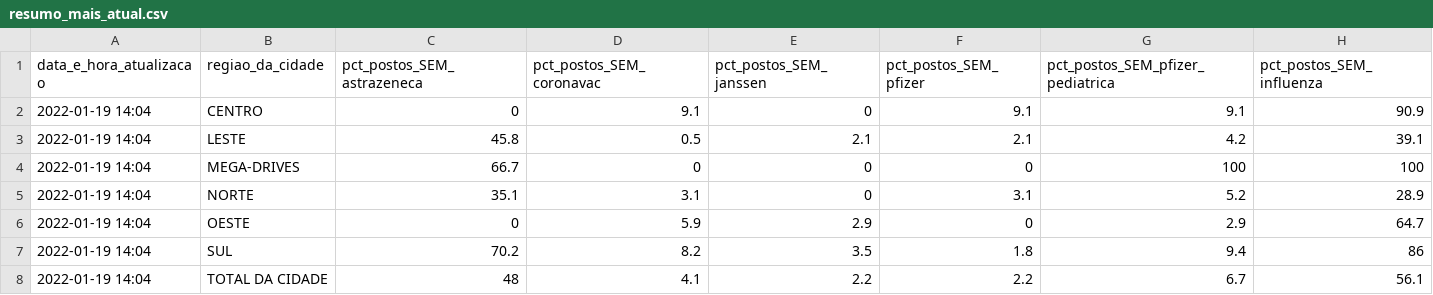
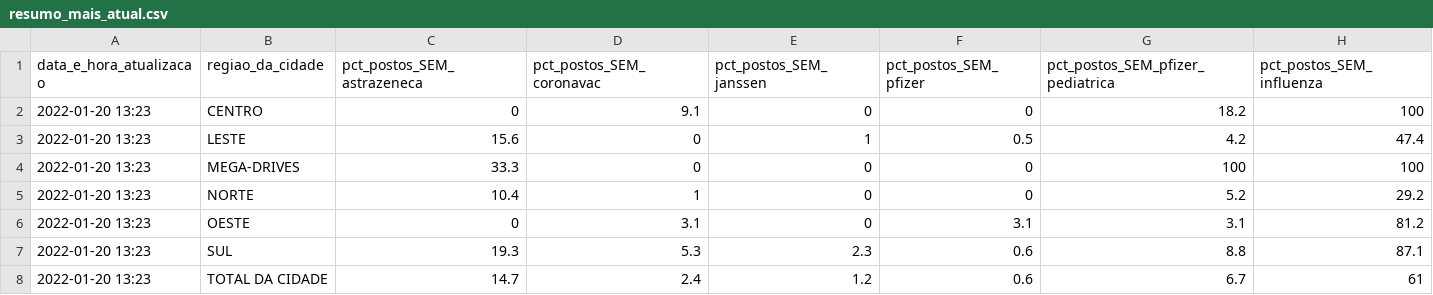
Before and after one commit to anacarolinamoreno/filometro, a CSV file: dados/resumo_mais_atual.csv, drawn as a sheet.

```diff
--- a/dados/resumo_mais_atual.csv
+++ b/dados/resumo_mais_atual.csv
@@ -1,8 +1,8 @@
 "data_e_hora_atualizacao","regiao_da_cidade","pct_postos_SEM_astrazeneca","pct_postos_SEM_coronavac","pct_postos_SEM_janssen","pct_postos_SEM_pfizer","pct_postos_SEM_pfizer_pediatrica","pct_postos_SEM_influenza"
-"2022-01-19 14:04","CENTRO",0,9.1,0,9.1,9.1,90.9
-"2022-01-19 14:04","LESTE",45.8,0.5,2.1,2.1,4.2,39.1
-"2022-01-19 14:04","MEGA-DRIVES",66.7,0,0,0,100,100
-"2022-01-19 14:04","NORTE",35.1,3.1,0,3.1,5.2,28.9
-"2022-01-19 14:04","OESTE",0,5.9,2.9,0,2.9,64.7
-"2022-01-19 14:04","SUL",70.2,8.2,3.5,1.8,9.4,86
-"2022-01-19 14:04","TOTAL DA CIDADE",48,4.1,2.2,2.2,6.7,56.1
+"2022-01-20 13:23","CENTRO",0,9.1,0,0,18.2,100
+"2022-01-20 13:23","LESTE",15.6,0,1,0.5,4.2,47.4
+"2022-01-20 13:23","MEGA-DRIVES",33.3,0,0,0,100,100
+"2022-01-20 13:23","NORTE",10.4,1,0,0,5.2,29.2
+"2022-01-20 13:23","OESTE",0,3.1,0,3.1,3.1,81.2
+"2022-01-20 13:23","SUL",19.3,5.3,2.3,0.6,8.8,87.1
+"2022-01-20 13:23","TOTAL DA CIDADE",14.7,2.4,1.2,0.6,6.7,61
```
Also changed, not shown: dados/resumo_fila_por_regiao.csv, dados/resumo_por_distrito.csv, 1 other file.
